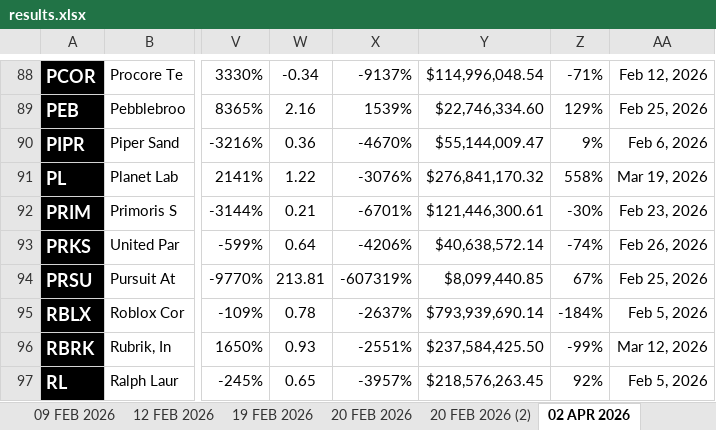
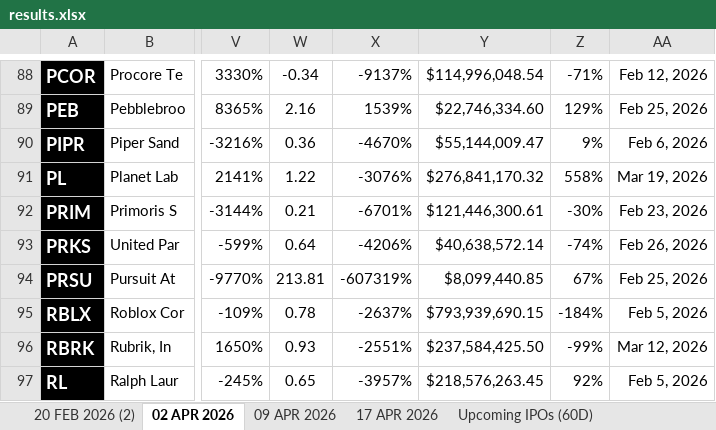
Before and after one commit to codenamev99/invest2.0, an Excel workbook: results.xlsx, sheet 02 APR 2026, drawn as a sheet; only a part is shown, gaps mark what is left out; values as stored, in another font and other column widths than the file's, no borders; the diff names each change by its address in the sheet, - before the commit and + after, or states it on an @@ line.

```diff
--- a/results.xlsx (sheet 02 APR 2026)
+++ b/results.xlsx (sheet 02 APR 2026)
-sheet tab: 12 FEB 2026
-sheet tab: 19 FEB 2026
-sheet tab: 20 FEB 2026
-Y95: $793,939,690.14
+Y95: $793,939,690.15
```
Also changed, not shown: sheet 17 APR 2026 (3), sheet 24 APR 2026, sheet 17 APR 2026 (2), sheet Upcoming IPOs (60D), other sheet tabs, 1 other file.
